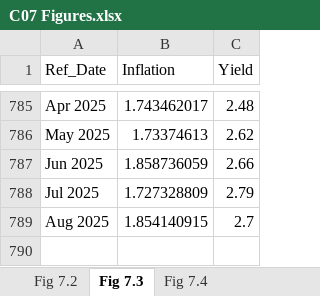
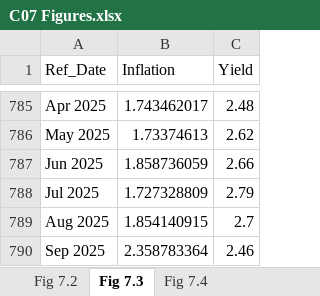
Before and after one commit to trevortombe/RealTimeGraphs, an Excel workbook: Data/C07 Figures.xlsx, sheet Fig 7.3, drawn as a sheet; only a part is shown, gaps mark what is left out; values as stored, in another font and other column widths than the file's, no borders; charts and pictures not drawn; the diff names each change by its address in the sheet, - before the commit and + after, or states it on an @@ line.

```diff
--- a/Data/C07 Figures.xlsx (sheet Fig 7.3)
+++ b/Data/C07 Figures.xlsx (sheet Fig 7.3)
+row 790: Sep 2025 | 2.358783364 | 2.46
```
Also changed, not shown: sheet Fig 7.2, sheet Fig 7.4, charts or pictures, Data/C02 Figures.xlsx, Data/C03 Figures.xlsx, 16 other files.
